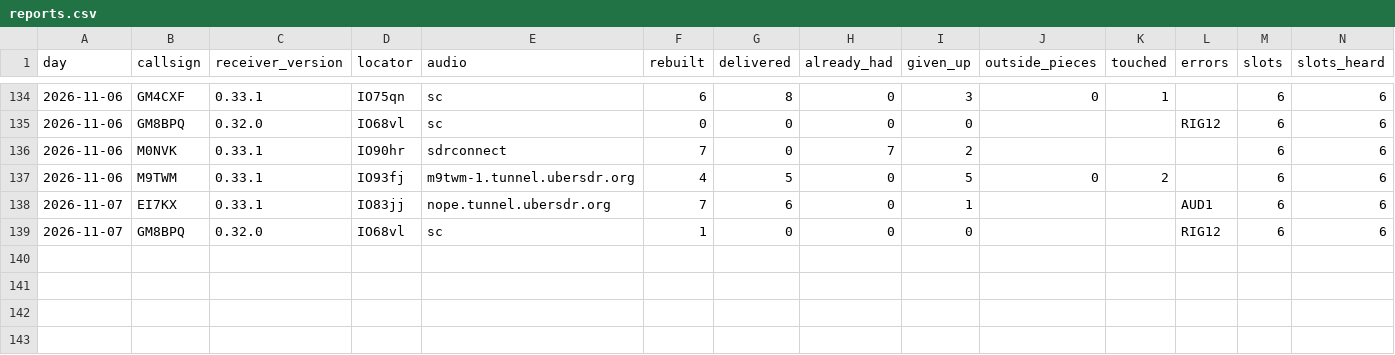
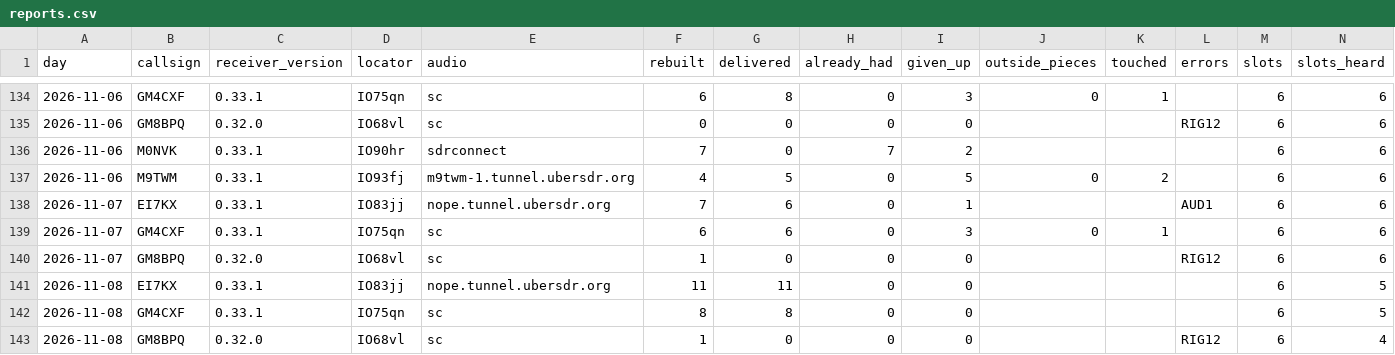
Before and after one commit to packet-net/pdn-mailcast, a CSV file: reports/data/reports.csv, drawn as a sheet; only a part is shown, gaps mark what is left out; rows hold the shown columns only; the diff names each change by its address in the sheet, - before the commit and + after, or states it on an @@ line.

```diff
--- a/reports/data/reports.csv
+++ b/reports/data/reports.csv
+row 139: 2026-11-07 | GM4CXF | 0.33.1 | IO75qn | sc | 6 | 6 | 0 | 3 | 0 | 1 |  | 6 | 6
+row 141: 2026-11-08 | EI7KX | 0.33.1 | IO83jj | nope.tunnel.ubersdr.org | 11 | 11 | 0 | 0 |  |  |  | 6 | 5
+row 142: 2026-11-08 | GM4CXF | 0.33.1 | IO75qn | sc | 8 | 8 | 0 | 0 |  |  |  | 6 | 5
+row 143: 2026-11-08 | GM8BPQ | 0.32.0 | IO68vl | sc | 1 | 0 | 0 | 0 |  |  | RIG12 | 6 | 4
```
Also changed, not shown: reports/data/slots.csv, reports/data/stations.csv.
